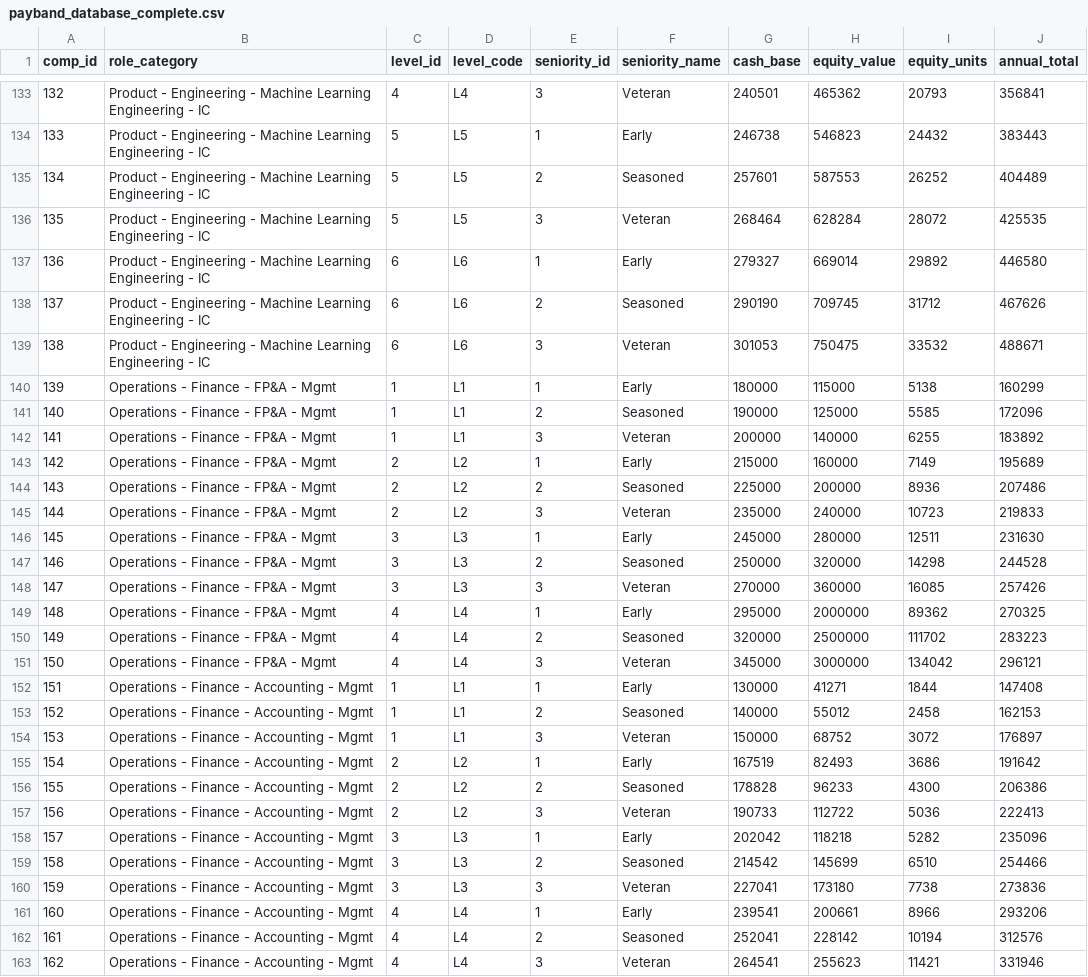
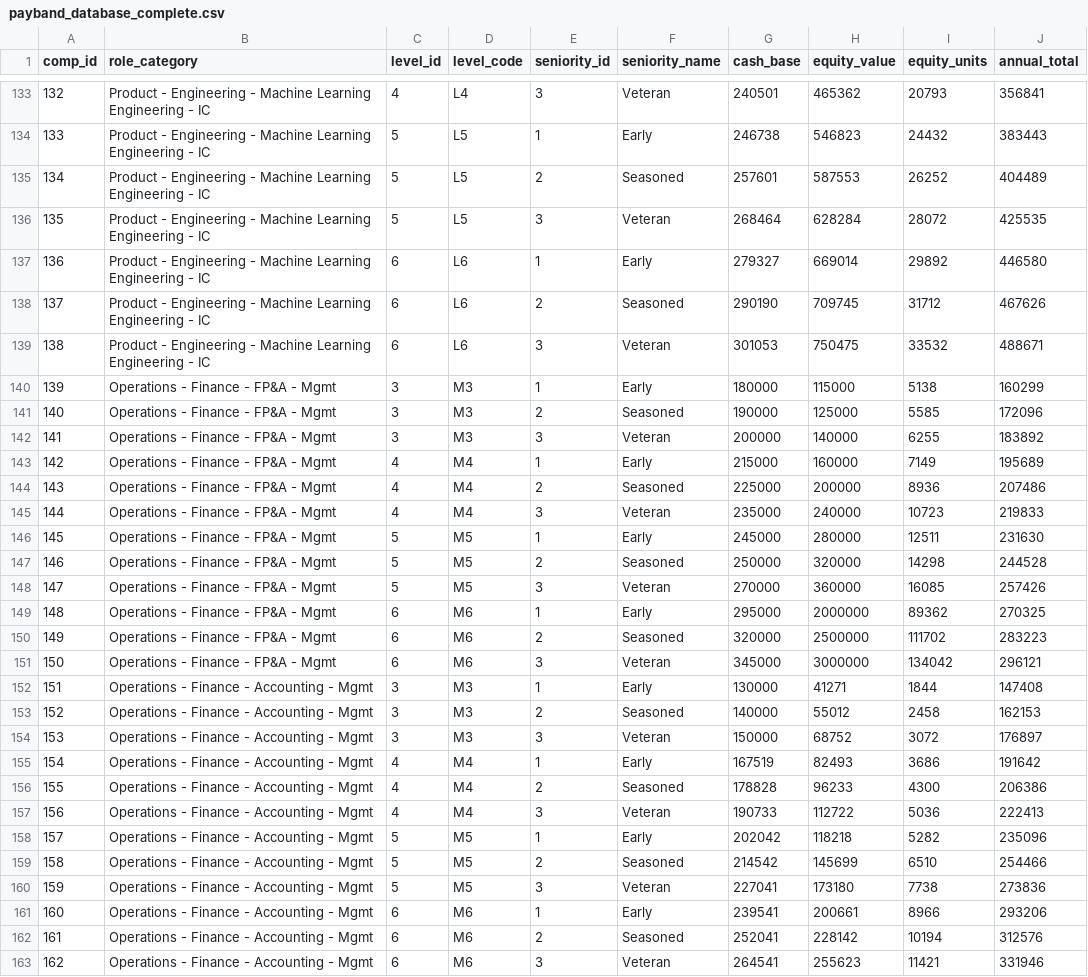
Before and after one commit to datadoesntlie/trm-labs-people-analytics, a CSV file: payband_database_complete.csv, drawn as a sheet; only a part is shown, gaps mark what is left out; the diff covers the shown part only.

```diff
--- a/payband_database_complete.csv
+++ b/payband_database_complete.csv
@@ -139,25 +139,25 @@ comp_id,role_category,level_id,level_code,seniority_id,seniority_name,cash_base,
 138,Product - Engineering - Machine Learning Engineering - IC,6,L6,3,Veteran,301053,750475,33532,488671
-139,Operations - Finance - FP&A - Mgmt,1,L1,1,Early,180000,115000,5138,160299
-140,Operations - Finance - FP&A - Mgmt,1,L1,2,Seasoned,190000,125000,5585,172096
-141,Operations - Finance - FP&A - Mgmt,1,L1,3,Veteran,200000,140000,6255,183892
-142,Operations - Finance - FP&A - Mgmt,2,L2,1,Early,215000,160000,7149,195689
-143,Operations - Finance - FP&A - Mgmt,2,L2,2,Seasoned,225000,200000,8936,207486
-144,Operations - Finance - FP&A - Mgmt,2,L2,3,Veteran,235000,240000,10723,219833
-145,Operations - Finance - FP&A - Mgmt,3,L3,1,Early,245000,280000,12511,231630
-146,Operations - Finance - FP&A - Mgmt,3,L3,2,Seasoned,250000,320000,14298,244528
-147,Operations - Finance - FP&A - Mgmt,3,L3,3,Veteran,270000,360000,16085,257426
-148,Operations - Finance - FP&A - Mgmt,4,L4,1,Early,295000,2000000,89362,270325
-149,Operations - Finance - FP&A - Mgmt,4,L4,2,Seasoned,320000,2500000,111702,283223
-150,Operations - Finance - FP&A - Mgmt,4,L4,3,Veteran,345000,3000000,134042,296121
-151,Operations - Finance - Accounting - Mgmt,1,L1,1,Early,130000,41271,1844,147408
-152,Operations - Finance - Accounting - Mgmt,1,L1,2,Seasoned,140000,55012,2458,162153
-153,Operations - Finance - Accounting - Mgmt,1,L1,3,Veteran,150000,68752,3072,176897
-154,Operations - Finance - Accounting - Mgmt,2,L2,1,Early,167519,82493,3686,191642
-155,Operations - Finance - Accounting - Mgmt,2,L2,2,Seasoned,178828,96233,4300,206386
-156,Operations - Finance - Accounting - Mgmt,2,L2,3,Veteran,190733,112722,5036,222413
-157,Operations - Finance - Accounting - Mgmt,3,L3,1,Early,202042,118218,5282,235096
-158,Operations - Finance - Accounting - Mgmt,3,L3,2,Seasoned,214542,145699,6510,254466
-159,Operations - Finance - Accounting - Mgmt,3,L3,3,Veteran,227041,173180,7738,273836
-160,Operations - Finance - Accounting - Mgmt,4,L4,1,Early,239541,200661,8966,293206
-161,Operations - Finance - Accounting - Mgmt,4,L4,2,Seasoned,252041,228142,10194,312576
-162,Operations - Finance - Accounting - Mgmt,4,L4,3,Veteran,264541,255623,11421,331946
+139,Operations - Finance - FP&A - Mgmt,3,M3,1,Early,180000,115000,5138,160299
+140,Operations - Finance - FP&A - Mgmt,3,M3,2,Seasoned,190000,125000,5585,172096
+141,Operations - Finance - FP&A - Mgmt,3,M3,3,Veteran,200000,140000,6255,183892
+142,Operations - Finance - FP&A - Mgmt,4,M4,1,Early,215000,160000,7149,195689
+143,Operations - Finance - FP&A - Mgmt,4,M4,2,Seasoned,225000,200000,8936,207486
+144,Operations - Finance - FP&A - Mgmt,4,M4,3,Veteran,235000,240000,10723,219833
+145,Operations - Finance - FP&A - Mgmt,5,M5,1,Early,245000,280000,12511,231630
+146,Operations - Finance - FP&A - Mgmt,5,M5,2,Seasoned,250000,320000,14298,244528
+147,Operations - Finance - FP&A - Mgmt,5,M5,3,Veteran,270000,360000,16085,257426
+148,Operations - Finance - FP&A - Mgmt,6,M6,1,Early,295000,2000000,89362,270325
+149,Operations - Finance - FP&A - Mgmt,6,M6,2,Seasoned,320000,2500000,111702,283223
+150,Operations - Finance - FP&A - Mgmt,6,M6,3,Veteran,345000,3000000,134042,296121
+151,Operations - Finance - Accounting - Mgmt,3,M3,1,Early,130000,41271,1844,147408
+152,Operations - Finance - Accounting - Mgmt,3,M3,2,Seasoned,140000,55012,2458,162153
+153,Operations - Finance - Accounting - Mgmt,3,M3,3,Veteran,150000,68752,3072,176897
+154,Operations - Finance - Accounting - Mgmt,4,M4,1,Early,167519,82493,3686,191642
+155,Operations - Finance - Accounting - Mgmt,4,M4,2,Seasoned,178828,96233,4300,206386
+156,Operations - Finance - Accounting - Mgmt,4,M4,3,Veteran,190733,112722,5036,222413
+157,Operations - Finance - Accounting - Mgmt,5,M5,1,Early,202042,118218,5282,235096
+158,Operations - Finance - Accounting - Mgmt,5,M5,2,Seasoned,214542,145699,6510,254466
+159,Operations - Finance - Accounting - Mgmt,5,M5,3,Veteran,227041,173180,7738,273836
+160,Operations - Finance - Accounting - Mgmt,6,M6,1,Early,239541,200661,8966,293206
+161,Operations - Finance - Accounting - Mgmt,6,M6,2,Seasoned,252041,228142,10194,312576
+162,Operations - Finance - Accounting - Mgmt,6,M6,3,Veteran,264541,255623,11421,331946
```
Also changed, not shown: 96 edited cells elsewhere in this file, complete_candidate_records.csv, 8 other files.
